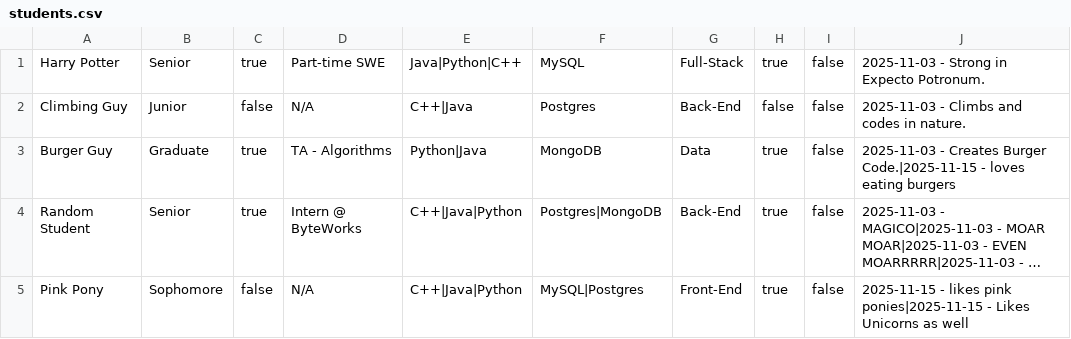
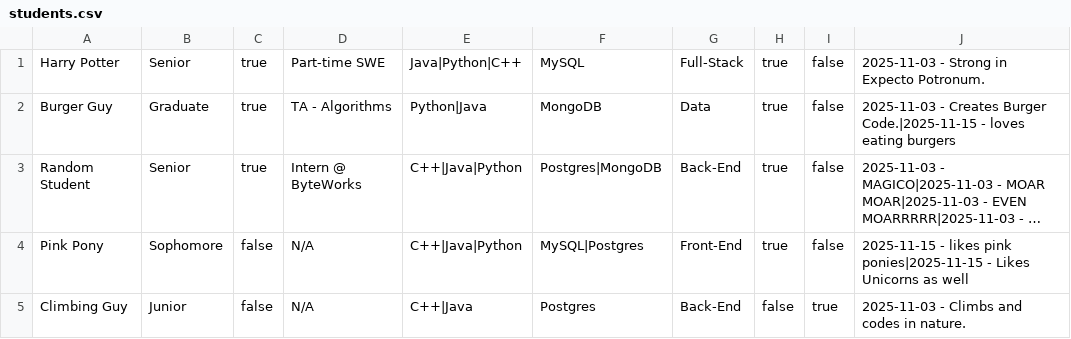
Before and after one commit to kiana-bakrani/dev-03-0.2, a CSV file: data/students.csv, drawn as a sheet; long unchanged cells end in …; removed rows and columns are numbered as before the commit, all else as after; the diff names each change by its address in the sheet, - before the commit and + after, or states it on an @@ line.

```diff
--- a/data/students.csv
+++ b/data/students.csv
-row 2: Climbing Guy | Junior | false | N/A | C++|Java | Postgres | Back-End | false | false | 2025-11-03 - Climbs and codes in nature.
+row 5: Climbing Guy | Junior | false | N/A | C++|Java | Postgres | Back-End | false | true | 2025-11-03 - Climbs and codes in nature.
```
Also changed, not shown: 5 other files.
